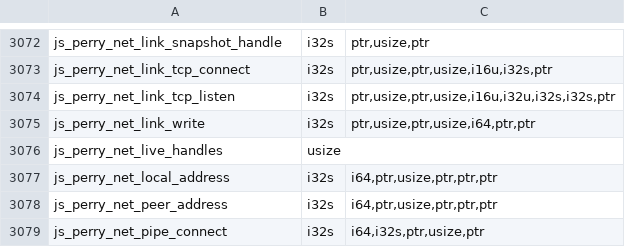
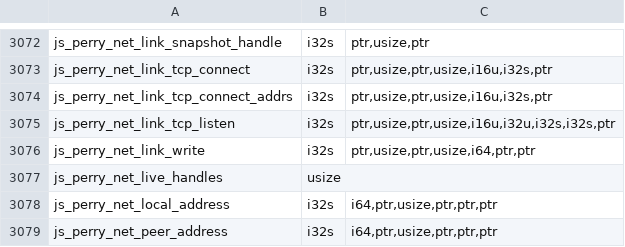
Before and after one commit to PerryTS/perry, a TSV file: crates/perry-codegen/src/wasm32/runtime_abi.tsv, drawn as a sheet; only a part is shown, gaps mark what is left out; the shorter side is filled out with more unchanged rows; the diff names each change by its address in the sheet, - before the commit and + after, or states it on an @@ line.

Commit message:
fix(net): connect honors the lookup option (#15507)
* fix(net): connect honors the lookup option

net.connect({ lookup }) resolved the host with the system resolver and
never called the caller's lookup. connect now calls it with Node's dns
options, reports each answer through 'lookup' events, validates it like
lookupAndConnect, and connects to the returned addresses through a new
runtime entry that seeds the transport's address plan, so later addresses
are tried when an earlier one is refused.

* changelog: net.connect lookup option

* fix(net): bind a lookup answer to the connect that started it

A late custom-lookup answer or its deferred error could act on a later
connect of the same socket. The answer callback is now recorded in the
socket state, which reopening resets, and both paths check it. Values
answer_all reads across getters and listeners stay rooted, the lookup
closure is read from its root at the call, an empty answer throws the
TypeError Node's destructuring throws, and the fallback test bounds its
accept.

```diff
--- a/crates/perry-codegen/src/wasm32/runtime_abi.tsv
+++ b/crates/perry-codegen/src/wasm32/runtime_abi.tsv
+row 3074: js_perry_net_link_tcp_connect_addrs | i32s | ptr,usize,ptr,usize,i16u,i32s,ptr
```
Also changed, not shown: 10 other files.
